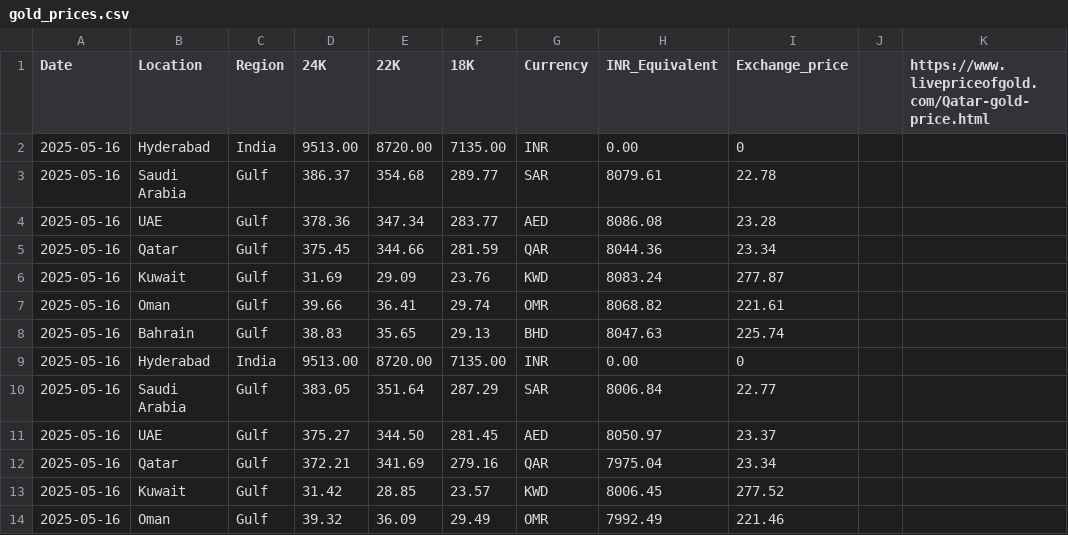
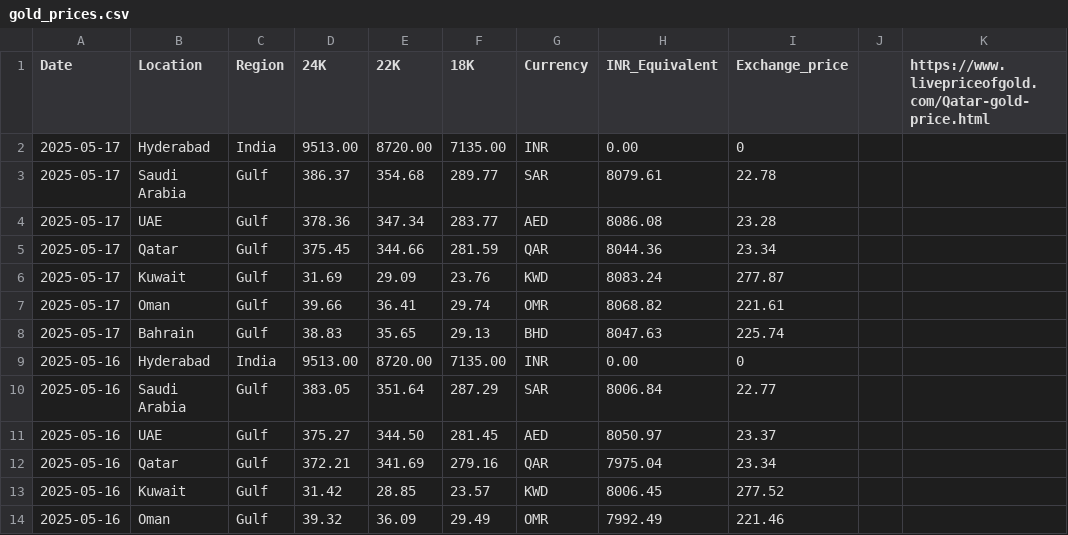
Before and after one commit to Sunilmalluri/kuwaitnews, a CSV file: data/gold_prices.csv, drawn as a sheet; only a part is shown.

Commit message:
Add files via upload

```diff
--- a/data/gold_prices.csv
+++ b/data/gold_prices.csv
@@ -1,9 +1,9 @@
 Date,Location,Region,24K,22K,18K,Currency,INR_Equivalent,Exchange_price,,https://www.livepriceofgold.com/Qatar-gold-price.html
-2025-05-16,Hyderabad,India,9513.00,8720.00,7135.00,INR,0.00,0,,
-2025-05-16,Saudi Arabia,Gulf,386.37,354.68 ,289.77,SAR,8079.61,22.78,,
-2025-05-16,UAE,Gulf,378.36,347.34 ,283.77,AED,8086.08,23.28,,
-2025-05-16,Qatar,Gulf,375.45,344.66,281.59,QAR,8044.36,23.34,,
-2025-05-16,Kuwait,Gulf,31.69,29.09,23.76 ,KWD,8083.24,277.87,,
-2025-05-16,Oman,Gulf,39.66 ,36.41,29.74,OMR,8068.82,221.61,,
-2025-05-16,Bahrain,Gulf,38.83 ,35.65,29.13 ,BHD,8047.63,225.74 ,,
+2025-05-17,Hyderabad,India,9513.00,8720.00,7135.00,INR,0.00,0,,
+2025-05-17,Saudi Arabia,Gulf,386.37,354.68 ,289.77,SAR,8079.61,22.78,,
+2025-05-17,UAE,Gulf,378.36,347.34 ,283.77,AED,8086.08,23.28,,
+2025-05-17,Qatar,Gulf,375.45,344.66,281.59,QAR,8044.36,23.34,,
+2025-05-17,Kuwait,Gulf,31.69,29.09,23.76 ,KWD,8083.24,277.87,,
+2025-05-17,Oman,Gulf,39.66 ,36.41,29.74,OMR,8068.82,221.61,,
+2025-05-17,Bahrain,Gulf,38.83 ,35.65,29.13 ,BHD,8047.63,225.74 ,,
 2025-05-16,Hyderabad,India,9513.00,8720.00,7135.00,INR,0.00,0,,
```
